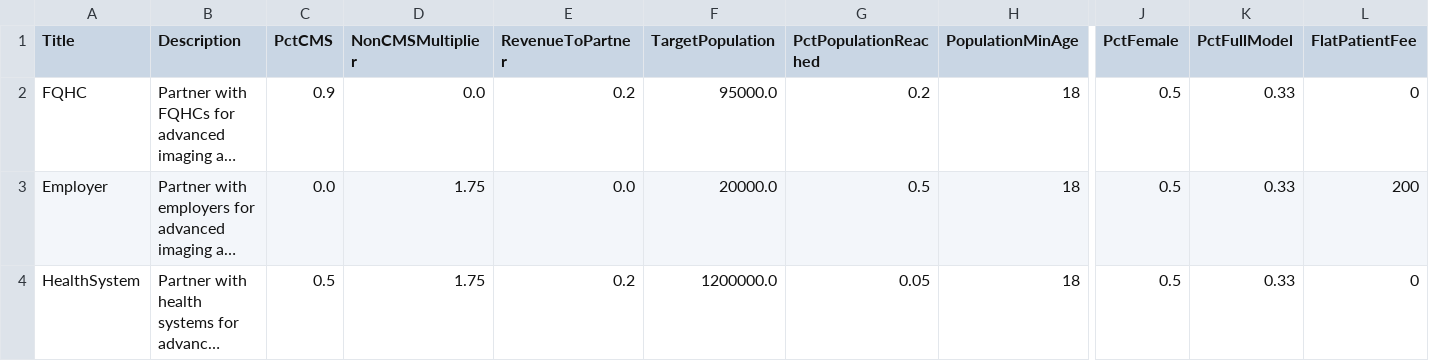
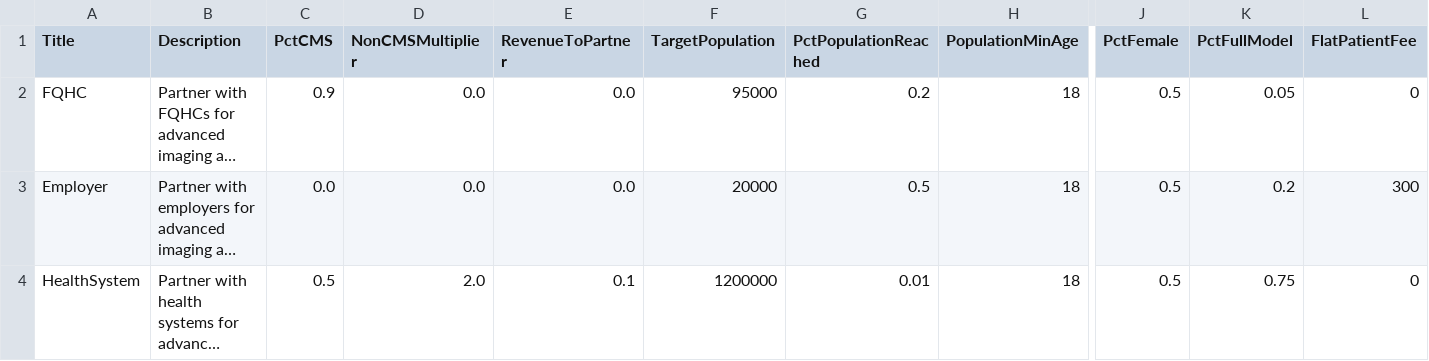
Before and after one commit to anencka/CAREScanProForma3, a CSV file: Revenue.csv, drawn as a sheet; only a part is shown, gaps mark what is left out; long unchanged cells end in …; the diff names each change by its address in the sheet, - before the commit and + after, or states it on an @@ line.

```diff
--- a/Revenue.csv
+++ b/Revenue.csv
-E2 (RevenueToPartner): 0.2
+E2 (RevenueToPartner): 0.0
-F2 (TargetPopulation): 95000.0
+F2 (TargetPopulation): 95000
-K2 (PctFullModel): 0.33
+K2 (PctFullModel): 0.05
-D3 (NonCMSMultiplier): 1.75
+D3 (NonCMSMultiplier): 0.0
-F3 (TargetPopulation): 20000.0
+F3 (TargetPopulation): 20000
-K3 (PctFullModel): 0.33
+K3 (PctFullModel): 0.2
-L3 (FlatPatientFee): 200
+L3 (FlatPatientFee): 300
-D4 (NonCMSMultiplier): 1.75
+D4 (NonCMSMultiplier): 2.0
-E4 (RevenueToPartner): 0.2
+E4 (RevenueToPartner): 0.1
-F4 (TargetPopulation): 1200000.0
+F4 (TargetPopulation): 1200000
-G4 (PctPopulationReached): 0.05
+G4 (PctPopulationReached): 0.01
-K4 (PctFullModel): 0.33
+K4 (PctFullModel): 0.75
```
Also changed, not shown: Equipment.csv, OtherExpenses.csv, 11 other files.
